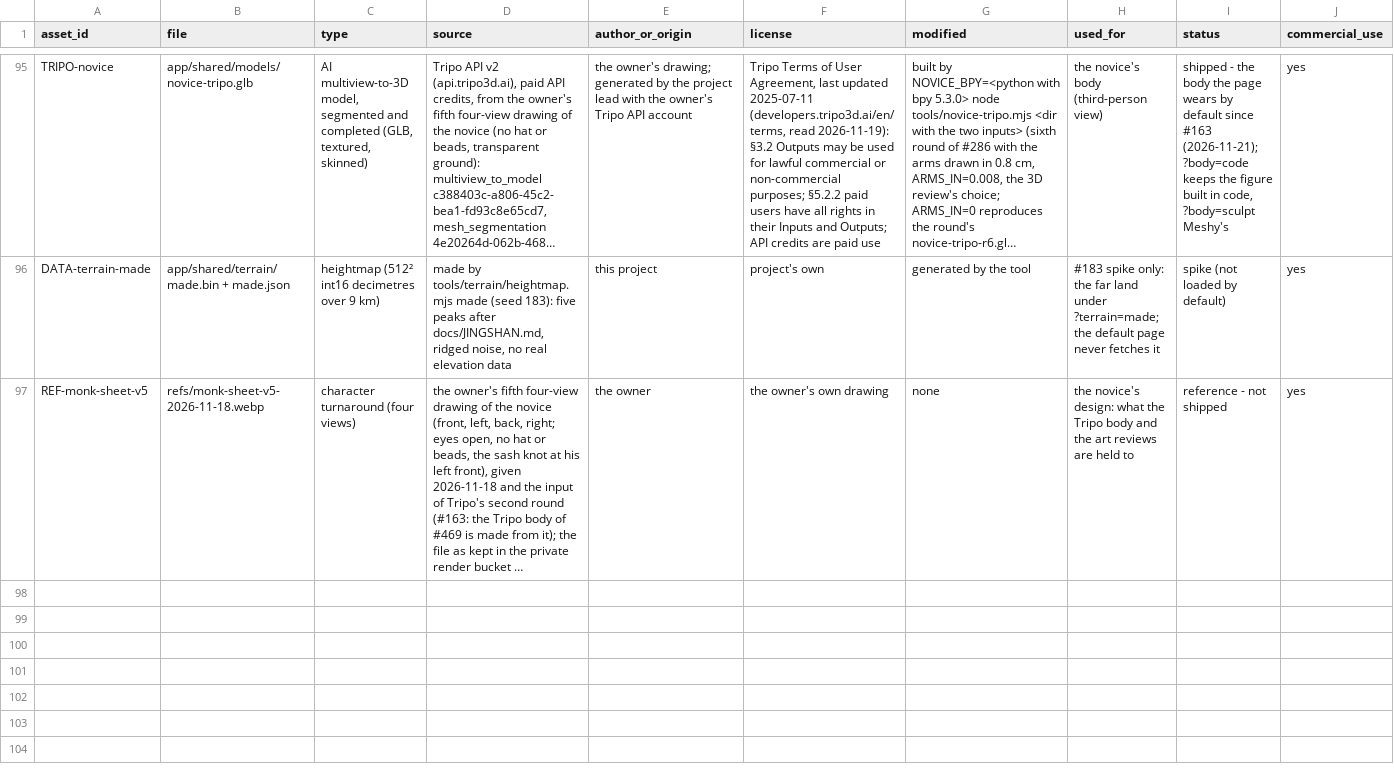
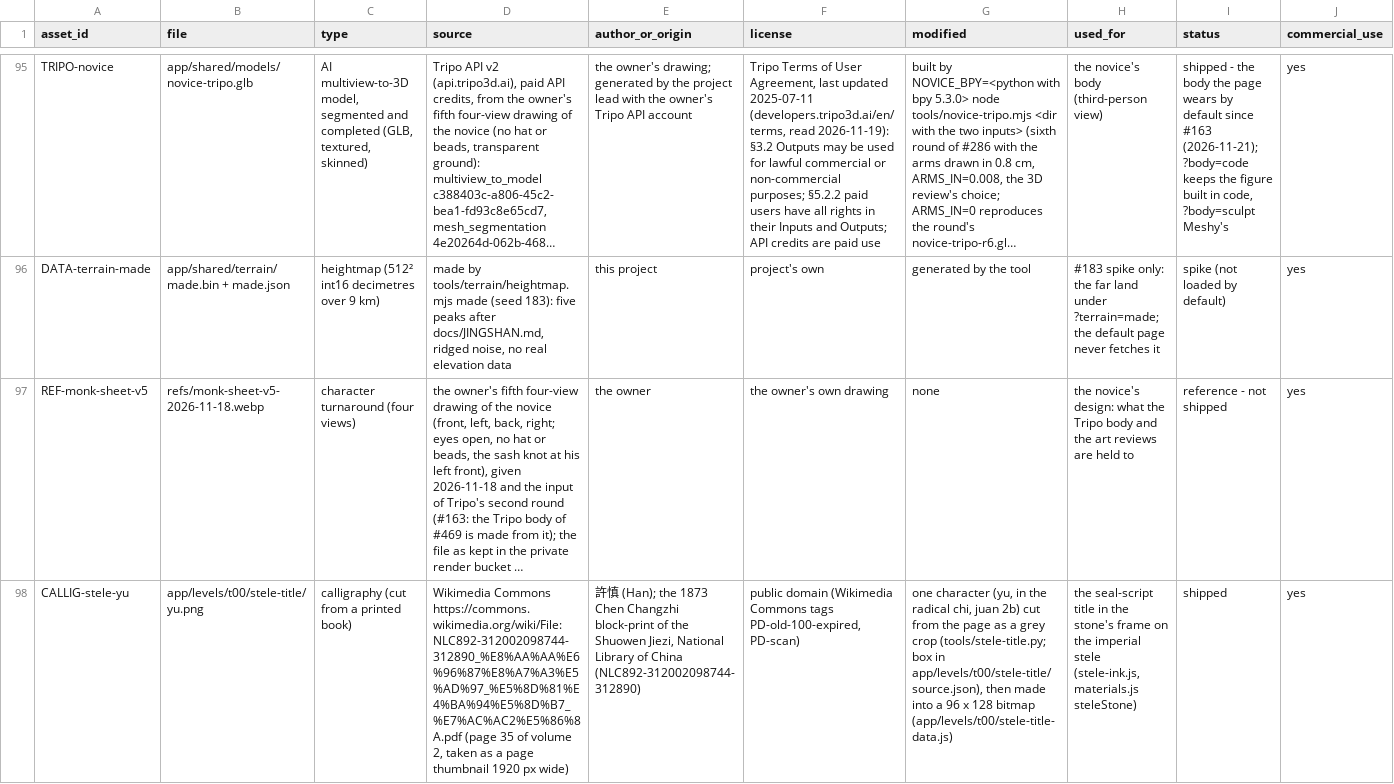
Before and after one commit to bolechen/temple-walk, a CSV file: docs/t00/asset-register.csv, drawn as a sheet; only a part is shown, gaps mark what is left out; long unchanged cells end in …; rows hold the shown columns only; the diff names each change by its address in the sheet, - before the commit and + after, or states it on an @@ line.

```diff
--- a/docs/t00/asset-register.csv
+++ b/docs/t00/asset-register.csv
+row 98: CALLIG-stele-yu | app/levels/t00/stele-title/yu.png | calligraphy (cut from a printed book) | Wikimedia Commons https://commons.wikimedia.org/wiki/File:NLC892-312002098744-312890_%E8%AA%AA%E6%96%87%E8%A7%A3%E5%AD%97_%E5%8D%81%E4%BA%94%E5%8D%B7_%E7%AC%AC2%E5%86%8A.pdf (page 35 of volume 2, taken as a page thumbnail 1920 px wide) | 許慎 (Han); the 1873 Chen Changzhi block-print of the Shuowen Jiezi, National Library of China (NLC892-312002098744-312890) | public domain (Wikimedia Commons tags PD-old-100-expired, PD-scan) | one character (yu, in the radical chi, juan 2b) cut from the page as a grey crop (tools/stele-title.py; box in app/levels/t00/stele-title/source.json), then made into a 96 x 128 bitmap (app/levels/t00/stele-title-data.js) | the seal-script title in the stone's frame on the imperial stele (stele-ink.js, materials.js steleStone) | shipped | yes
```
Also changed, not shown: 5 other files.
